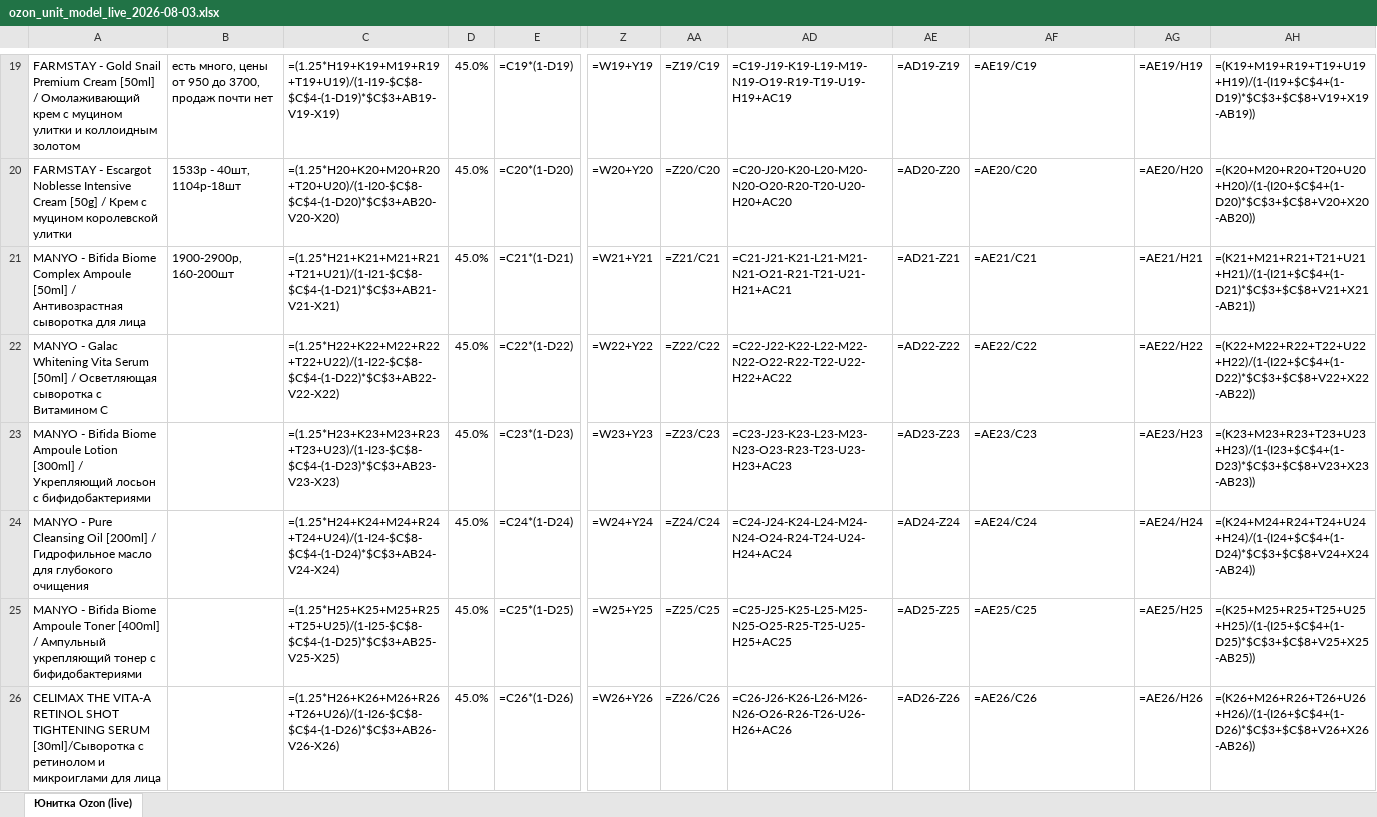
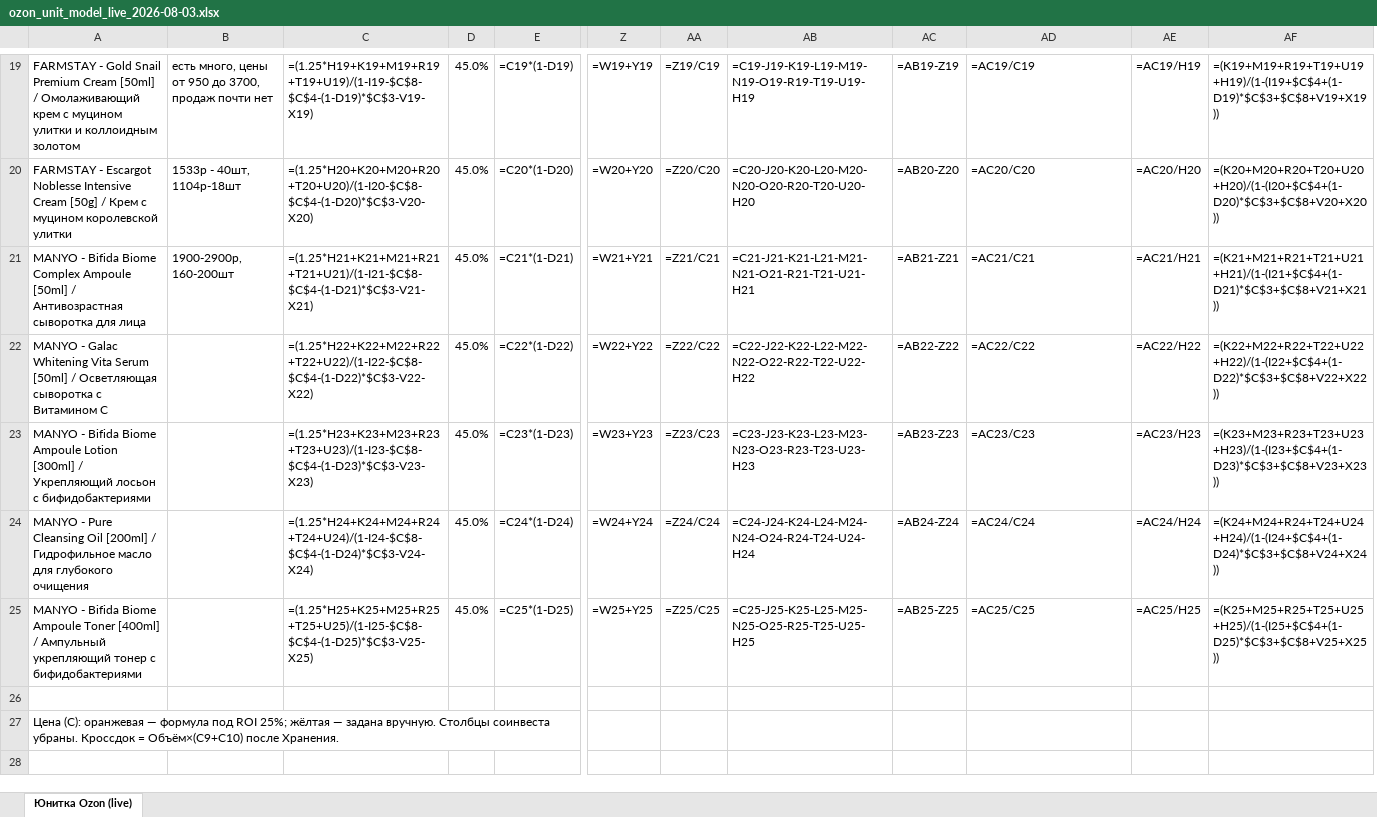
Before and after one commit to User26-2026/K-beauty-New, an Excel workbook: outputs/ozon/ozon_unit_model_live_2026-08-03.xlsx, sheet Юнитка Ozon (live), drawn as a sheet; only a part is shown, gaps mark what is left out; values as stored, in another font and other column widths than the file's, no cell formats; formulas without a stored value are shown as written; removed rows and columns are numbered as before the commit, all else as after; rows hold the shown columns only; the diff covers the shown part only; the diff names each change by its address in the sheet, - before the commit and + after, or states it on an @@ line.

```diff
--- a/outputs/ozon/ozon_unit_model_live_2026-08-03.xlsx (sheet Юнитка Ozon (live))
+++ b/outputs/ozon/ozon_unit_model_live_2026-08-03.xlsx (sheet Юнитка Ozon (live))
@@ column AB unhidden, rows 19-25: =C19-J19-K19-L19-M19-N19-O19-R19-T19-U19-H19 | =C20-J20-K20-L20-M20-N20-O20-R20-T20-U20-H20 | =C21-J21-K21-L21-M21-N21-O21-R21-T21-U21-H21 | =C22-J22-K22-L22-M22-N22-O22-R22-T22-U22-H22 | =C23-J23-K23-L23-M23-N23-O23-R23-T23-U23-H23 | =C24-J24-K24-L24-M24-N24-O24-R24-T24-U24-H24 | =C25-J25-K25-L25-M25-N25-O25-R25-T25-U25-H25 @@
@@ column AC unhidden, rows 19-25: =AB19-Z19 | =AB20-Z20 | =AB21-Z21 | =AB22-Z22 | =AB23-Z23 | =AB24-Z24 | =AB25-Z25 @@
-column AG, rows 19-26: =AE19/H19 | =AE20/H20 | =AE21/H21 | =AE22/H22 | =AE23/H23 | =AE24/H24 | =AE25/H25 | =AE26/H26
-column AH, rows 19-26: =(K19+M19+R19+T19+U19+H19)/(1-(I19+$C$4+(1-D19)*$C$3+$C$8+V19+X19-AB19)) | =(K20+M20+R20+T20+U20+H20)/(1-(I20+$C$4+(1-D20)*$C$3+$C$8+V20+X20-AB20)) | =(K21+M21+R21+T21+U21+H21)/(1-(I21+$C$4+(1-D21)*$C$3+$C$8+V21+X21-AB21)) | =(K22+M22+R22+T22+U22+H22)/(1-(I22+$C$4+(1-D22)*$C$3+$C$8+V22+X22-AB22)) | =(K23+M23+R23+T23+U23+H23)/(1-(I23+$C$4+(1-D23)*$C$3+$C$8+V23+X23-AB23)) | =(K24+M24+R24+T24+U24+H24)/(1-(I24+$C$4+(1-D24)*$C$3+$C$8+V24+X24-AB24)) | =(K25+M25+R25+T25+U25+H25)/(1-(I25+$C$4+(1-D25)*$C$3+$C$8+V25+X25-AB25)) | =(K26+M26+R26+T26+U26+H26)/(1-(I26+$C$4+(1-D26)*$C$3+$C$8+V26+X26-AB26))
-C19: =(1.25*H19+K19+M19+R19+T19+U19)/(1-I19-$C$8-$C$4-(1-D19)*$C$3+AB19-V19-X19)
+C19: =(1.25*H19+K19+M19+R19+T19+U19)/(1-I19-$C$8-$C$4-(1-D19)*$C$3-V19-X19)
-AD19: =C19-J19-K19-L19-M19-N19-O19-R19-T19-U19-H19+AC19
+AD19: =AC19/C19
-AE19: =AD19-Z19
+AE19: =AC19/H19
-AF19: =AE19/C19
+AF19: =(K19+M19+R19+T19+U19+H19)/(1-(I19+$C$4+(1-D19)*$C$3+$C$8+V19+X19))
-C20: =(1.25*H20+K20+M20+R20+T20+U20)/(1-I20-$C$8-$C$4-(1-D20)*$C$3+AB20-V20-X20)
+C20: =(1.25*H20+K20+M20+R20+T20+U20)/(1-I20-$C$8-$C$4-(1-D20)*$C$3-V20-X20)
-AD20: =C20-J20-K20-L20-M20-N20-O20-R20-T20-U20-H20+AC20
+AD20: =AC20/C20
-AE20: =AD20-Z20
+AE20: =AC20/H20
-AF20: =AE20/C20
+AF20: =(K20+M20+R20+T20+U20+H20)/(1-(I20+$C$4+(1-D20)*$C$3+$C$8+V20+X20))
-C21: =(1.25*H21+K21+M21+R21+T21+U21)/(1-I21-$C$8-$C$4-(1-D21)*$C$3+AB21-V21-X21)
+C21: =(1.25*H21+K21+M21+R21+T21+U21)/(1-I21-$C$8-$C$4-(1-D21)*$C$3-V21-X21)
-AD21: =C21-J21-K21-L21-M21-N21-O21-R21-T21-U21-H21+AC21
+AD21: =AC21/C21
-AE21: =AD21-Z21
+AE21: =AC21/H21
-AF21: =AE21/C21
+AF21: =(K21+M21+R21+T21+U21+H21)/(1-(I21+$C$4+(1-D21)*$C$3+$C$8+V21+X21))
-C22: =(1.25*H22+K22+M22+R22+T22+U22)/(1-I22-$C$8-$C$4-(1-D22)*$C$3+AB22-V22-X22)
+C22: =(1.25*H22+K22+M22+R22+T22+U22)/(1-I22-$C$8-$C$4-(1-D22)*$C$3-V22-X22)
-AD22: =C22-J22-K22-L22-M22-N22-O22-R22-T22-U22-H22+AC22
+AD22: =AC22/C22
-AE22: =AD22-Z22
+AE22: =AC22/H22
-AF22: =AE22/C22
+AF22: =(K22+M22+R22+T22+U22+H22)/(1-(I22+$C$4+(1-D22)*$C$3+$C$8+V22+X22))
-C23: =(1.25*H23+K23+M23+R23+T23+U23)/(1-I23-$C$8-$C$4-(1-D23)*$C$3+AB23-V23-X23)
+C23: =(1.25*H23+K23+M23+R23+T23+U23)/(1-I23-$C$8-$C$4-(1-D23)*$C$3-V23-X23)
-AD23: =C23-J23-K23-L23-M23-N23-O23-R23-T23-U23-H23+AC23
+AD23: =AC23/C23
-AE23: =AD23-Z23
+AE23: =AC23/H23
-AF23: =AE23/C23
+AF23: =(K23+M23+R23+T23+U23+H23)/(1-(I23+$C$4+(1-D23)*$C$3+$C$8+V23+X23))
-C24: =(1.25*H24+K24+M24+R24+T24+U24)/(1-I24-$C$8-$C$4-(1-D24)*$C$3+AB24-V24-X24)
+C24: =(1.25*H24+K24+M24+R24+T24+U24)/(1-I24-$C$8-$C$4-(1-D24)*$C$3-V24-X24)
-AD24: =C24-J24-K24-L24-M24-N24-O24-R24-T24-U24-H24+AC24
+AD24: =AC24/C24
-AE24: =AD24-Z24
+AE24: =AC24/H24
-AF24: =AE24/C24
+AF24: =(K24+M24+R24+T24+U24+H24)/(1-(I24+$C$4+(1-D24)*$C$3+$C$8+V24+X24))
-C25: =(1.25*H25+K25+M25+R25+T25+U25)/(1-I25-$C$8-$C$4-(1-D25)*$C$3+AB25-V25-X25)
+C25: =(1.25*H25+K25+M25+R25+T25+U25)/(1-I25-$C$8-$C$4-(1-D25)*$C$3-V25-X25)
-AD25: =C25-J25-K25-L25-M25-N25-O25-R25-T25-U25-H25+AC25
+AD25: =AC25/C25
-AE25: =AD25-Z25
+AE25: =AC25/H25
-AF25: =AE25/C25
+AF25: =(K25+M25+R25+T25+U25+H25)/(1-(I25+$C$4+(1-D25)*$C$3+$C$8+V25+X25))
-row 26: CELIMAX THE VITA-A RETINOL SHOT TIGHTENING SERUM [30ml]/Сыворотка с ретинолом и микроиглами для лица |  | =(1.25*H26+K26+M26+R26+T26+U26)/(1-I26-$C$8-$C$4-(1-D26)*$C$3+AB26-V26-X26) | 45.0% | =C26*(1-D26) | =W26+Y26 | =Z26/C26 | =C26-J26-K26-L26-M26-N26-O26-R26-T26-U26-H26+AC26 | =AD26-Z26 | =AE26/C26 | =AE26/H26 | =(K26+M26+R26+T26+U26+H26)/(1-(I26+$C$4+(1-D26)*$C$3+$C$8+V26+X26-AB26))
+row 26: (empty)
+row 27: Цена (C): оранжевая — формула под ROI 25%; жёлтая — задана вручную. Столбцы соинвеста убраны. Кроссдок = Объём×(C9+C10) после Хранения.
```
Also changed, not shown: 26 edited cells elsewhere in this sheet, cell formats, hidden cells.
